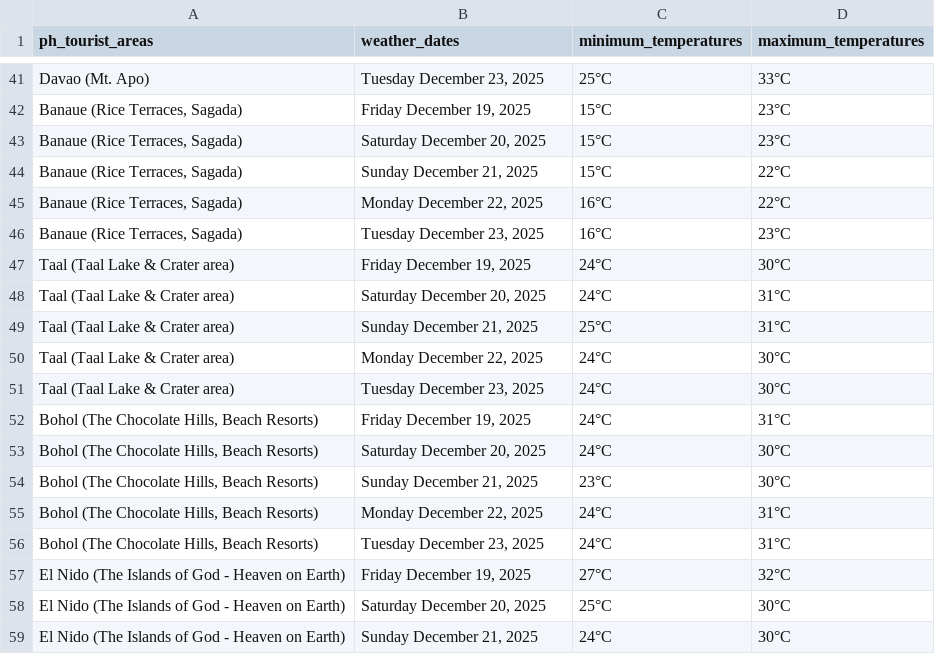
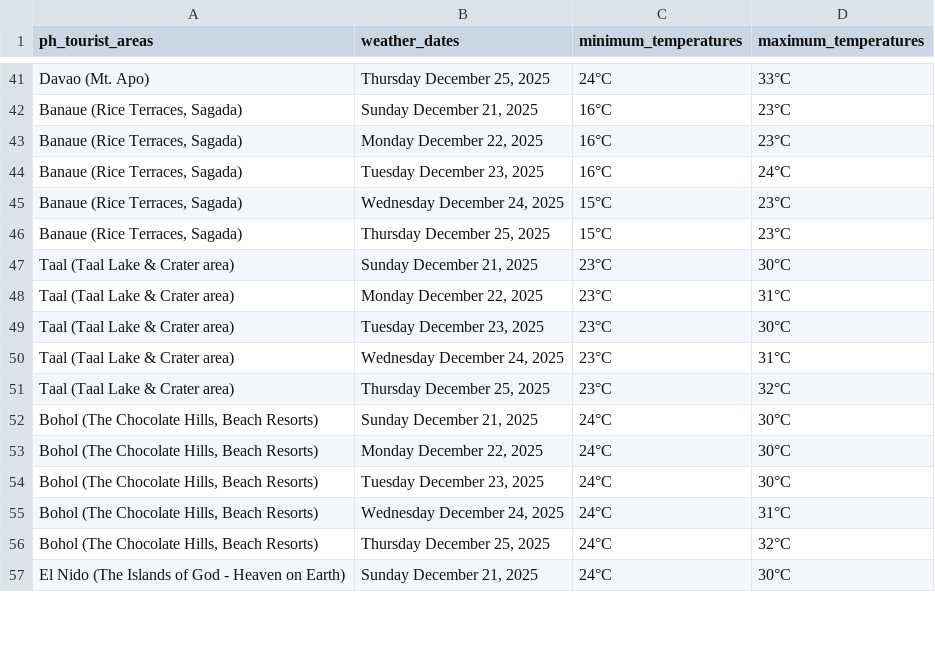
Before and after one commit to christianebacani/PAGASA-Weather-Data-Pipeline, a CSV file: data/stage/weather_outlook_for_ph_tourist_areas/ph_tourist_areas_weather_outlook.csv, drawn as a sheet; only a part is shown, gaps mark what is left out; removed rows and columns are numbered as before the commit, all else as after; the diff covers the shown part only; the diff names each change by its address in the sheet, - before the commit and + after, or states it on an @@ line.

```diff
--- a/data/stage/weather_outlook_for_ph_tourist_areas/ph_tourist_areas_weather_outlook.csv
+++ b/data/stage/weather_outlook_for_ph_tourist_areas/ph_tourist_areas_weather_outlook.csv
-B41 (weather_dates): Tuesday December 23, 2025
+B41 (weather_dates): Thursday December 25, 2025
-C41 (minimum_temperatures): 25°C
+C41 (minimum_temperatures): 24°C
-B42 (weather_dates): Friday December 19, 2025
+B42 (weather_dates): Sunday December 21, 2025
-C42:C44 (minimum_temperatures): 15°C
+C42:C44 (minimum_temperatures): 16°C
-B43 (weather_dates): Saturday December 20, 2025
+B43 (weather_dates): Monday December 22, 2025
-B44 (weather_dates): Sunday December 21, 2025
+B44 (weather_dates): Tuesday December 23, 2025
-D44 (maximum_temperatures): 22°C
+D44 (maximum_temperatures): 24°C
-B45 (weather_dates): Monday December 22, 2025
+B45 (weather_dates): Wednesday December 24, 2025
-C45:C46 (minimum_temperatures): 16°C
+C45:C46 (minimum_temperatures): 15°C
-D45 (maximum_temperatures): 22°C
+D45 (maximum_temperatures): 23°C
-B46 (weather_dates): Tuesday December 23, 2025
+B46 (weather_dates): Thursday December 25, 2025
-B47 (weather_dates): Friday December 19, 2025
+B47 (weather_dates): Sunday December 21, 2025
-C47:C48 (minimum_temperatures): 24°C
+C47:C48 (minimum_temperatures): 23°C
-B48 (weather_dates): Saturday December 20, 2025
+B48 (weather_dates): Monday December 22, 2025
-B49 (weather_dates): Sunday December 21, 2025
+B49 (weather_dates): Tuesday December 23, 2025
-C49 (minimum_temperatures): 25°C
+C49 (minimum_temperatures): 23°C
-D49 (maximum_temperatures): 31°C
+D49 (maximum_temperatures): 30°C
-B50 (weather_dates): Monday December 22, 2025
+B50 (weather_dates): Wednesday December 24, 2025
-C50:C51 (minimum_temperatures): 24°C
+C50:C51 (minimum_temperatures): 23°C
-D50 (maximum_temperatures): 30°C
+D50 (maximum_temperatures): 31°C
-B51 (weather_dates): Tuesday December 23, 2025
+B51 (weather_dates): Thursday December 25, 2025
-D51 (maximum_temperatures): 30°C
+D51 (maximum_temperatures): 32°C
-B52 (weather_dates): Friday December 19, 2025
+B52 (weather_dates): Sunday December 21, 2025
-D52 (maximum_temperatures): 31°C
+D52 (maximum_temperatures): 30°C
-B53 (weather_dates): Saturday December 20, 2025
+B53 (weather_dates): Monday December 22, 2025
-B54 (weather_dates): Sunday December 21, 2025
+B54 (weather_dates): Tuesday December 23, 2025
-C54 (minimum_temperatures): 23°C
+C54 (minimum_temperatures): 24°C
-B55 (weather_dates): Monday December 22, 2025
+B55 (weather_dates): Wednesday December 24, 2025
-B56 (weather_dates): Tuesday December 23, 2025
+B56 (weather_dates): Thursday December 25, 2025
-D56 (maximum_temperatures): 31°C
+D56 (maximum_temperatures): 32°C
-row 57: El Nido (The Islands of God - Heaven on Earth) | Friday December 19, 2025 | 27°C | 32°C
-row 58: El Nido (The Islands of God - Heaven on Earth) | Saturday December 20, 2025 | 25°C | 30°C
```
Also changed, not shown: 7 added rows, 5 removed rows and 81 edited cells elsewhere in this file, 1 other file.
